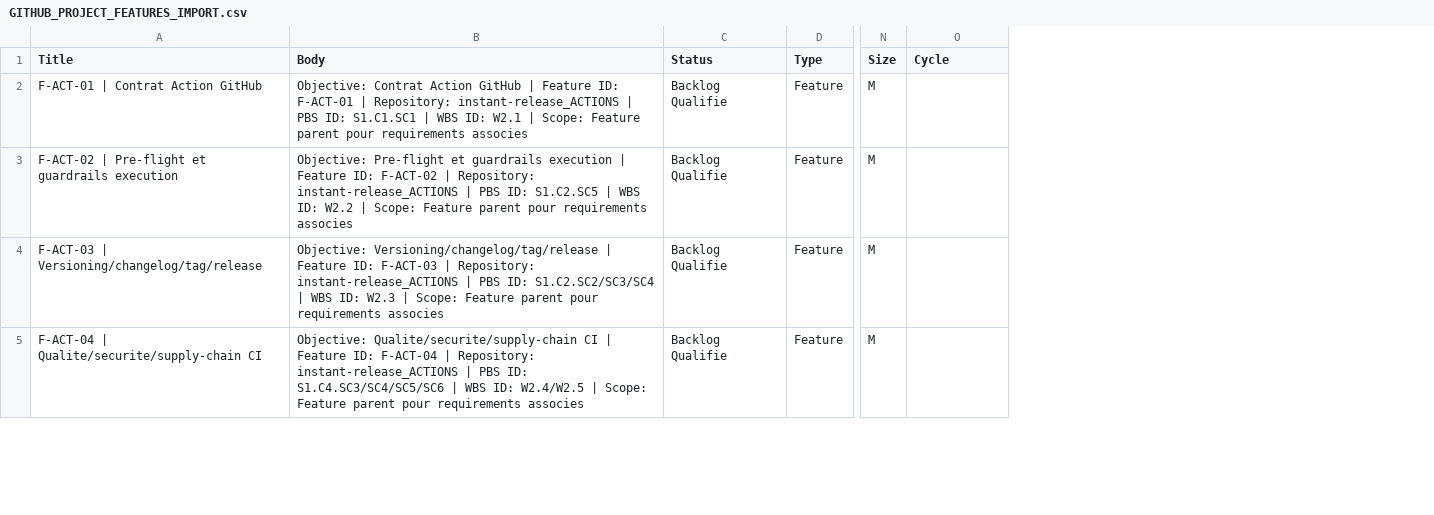
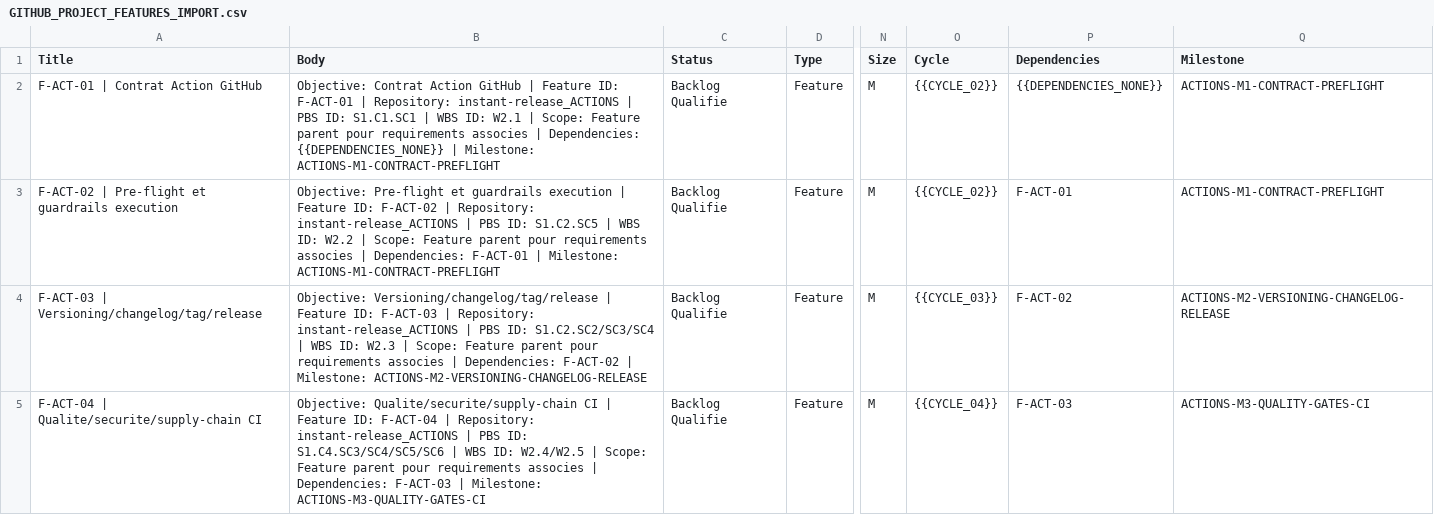
Before and after one commit to yohemm/Instant-Release, a CSV file: docs/github_project_csv/GITHUB_PROJECT_FEATURES_IMPORT.csv, drawn as a sheet; only a part is shown, gaps mark what is left out; the diff covers the shown part only; the diff names each change by its address in the sheet, - before the commit and + after, or states it on an @@ line.

```diff
--- a/docs/github_project_csv/GITHUB_PROJECT_FEATURES_IMPORT.csv
+++ b/docs/github_project_csv/GITHUB_PROJECT_FEATURES_IMPORT.csv
+column P (Dependencies), rows 2-5: {{DEPENDENCIES_NONE}} | F-ACT-01 | F-ACT-02 | F-ACT-03
+column Q (Milestone), rows 2-5: ACTIONS-M1-CONTRACT-PREFLIGHT | ACTIONS-M1-CONTRACT-PREFLIGHT | ACTIONS-M2-VERSIONING-CHANGELOG-RELEASE | ACTIONS-M3-QUALITY-GATES-CI
-B2 (Body): …requirements associes
+B2 (Body): …requirements associes | Dependencies: {{DEPENDENCIES_NONE}} | Milestone: ACTIONS-M1-CONTRACT-PREFLIGHT
-O2:O3 (Cycle): (empty)
+O2:O3 (Cycle): {{CYCLE_02}}
-B3 (Body): …requirements associes
+B3 (Body): …requirements associes | Dependencies: F-ACT-01 | Milestone: ACTIONS-M1-CONTRACT-PREFLIGHT
-B4 (Body): …requirements associes
+B4 (Body): …requirements associes | Dependencies: F-ACT-02 | Milestone: ACTIONS-M2-VERSIONING-CHANGELOG-RELEASE
-O4 (Cycle): (empty)
+O4 (Cycle): {{CYCLE_03}}
-B5 (Body): …requirements associes
+B5 (Body): …requirements associes | Dependencies: F-ACT-03 | Milestone: ACTIONS-M3-QUALITY-GATES-CI
-O5 (Cycle): (empty)
+O5 (Cycle): {{CYCLE_04}}
```
Also changed, not shown: 32 edited cells elsewhere in this file, docs/github_project_csv/GITHUB_PROJECT_DOCUMENTATION_IMPORT.csv, docs/github_project_csv/GITHUB_PROJECT_EPICS_IMPORT.csv, 24 other files.
